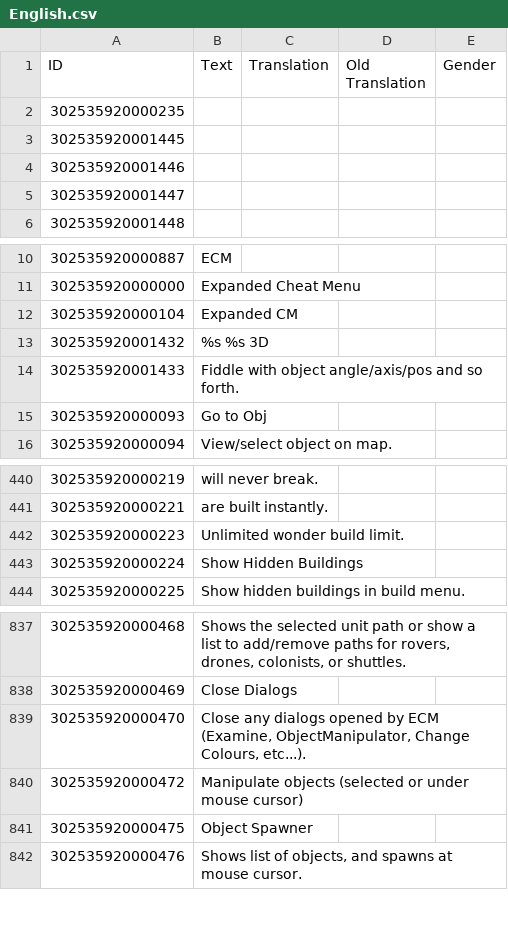
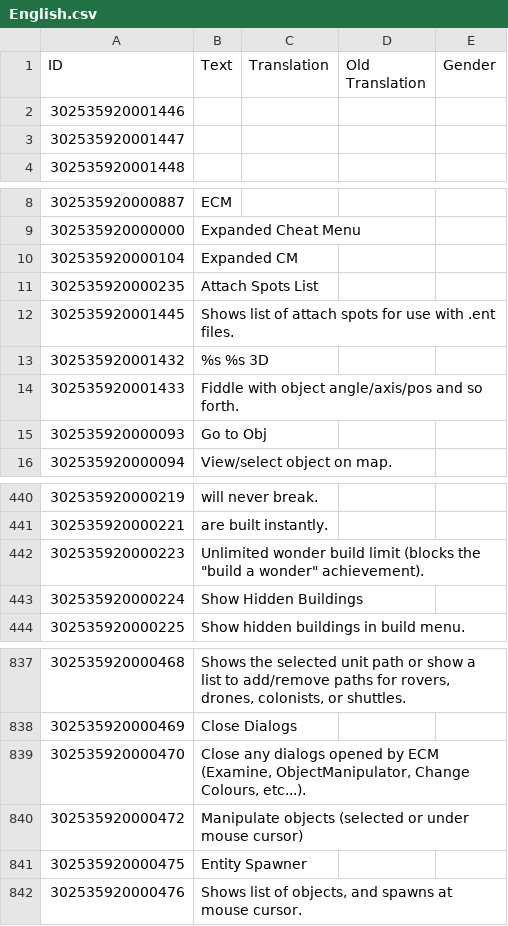
Before and after one commit to ChoGGi/SurvivingMars_CheatMods, a CSV file: ChoGGi's Library/Locales/English.csv, drawn as a sheet; only a part is shown, gaps mark what is left out; removed rows and columns are numbered as before the commit, all else as after; the diff names each change by its address in the sheet, - before the commit and + after, or states it on an @@ line.

Commit message:
Expanded Cheat Menu:
### Added:
- Debug>Attach Spots List: Shows list of attaches for use with .ent files.

### Changed:
- Removed the "mod_texture_" prefix when converting textures to entity files (ConvertImagesToResEntities).
- Renamed Object Spawner to Entity Spawner.

Example New Res Icons v0.2:
Added fallback backlight so it isn't dark zoomed out (thanks LukeH).

ExpandedCheatMenu@choggi.org

```diff
--- a/ChoGGi's Library/Locales/English.csv
+++ b/ChoGGi's Library/Locales/English.csv
-row 2: 302535920000235
-row 3: 302535920001445
+row 11: 302535920000235 | Attach Spots List
+row 12: 302535920001445 | Shows list of attach spots for use with .ent files.
-B442 (Text): …wonder build limit.
+B442 (Text): …wonder build limit (blocks the "build a wonder" achievement).
-B841 (Text): Object Spawner
+B841 (Text): Entity Spawner
```
Also changed, not shown: 28 other files.
